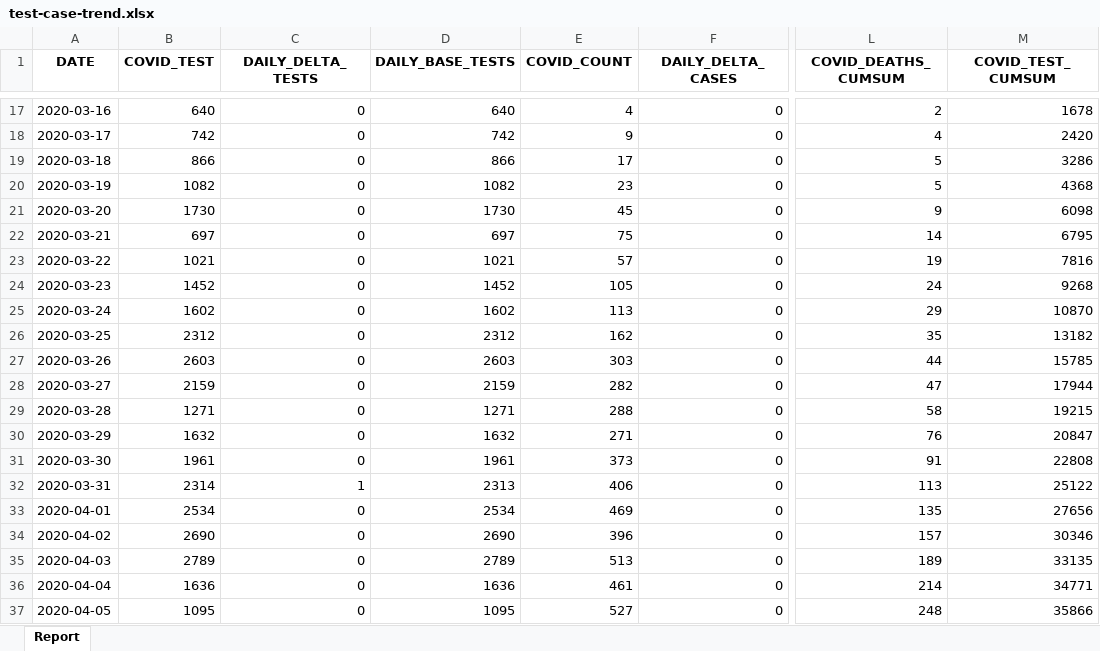
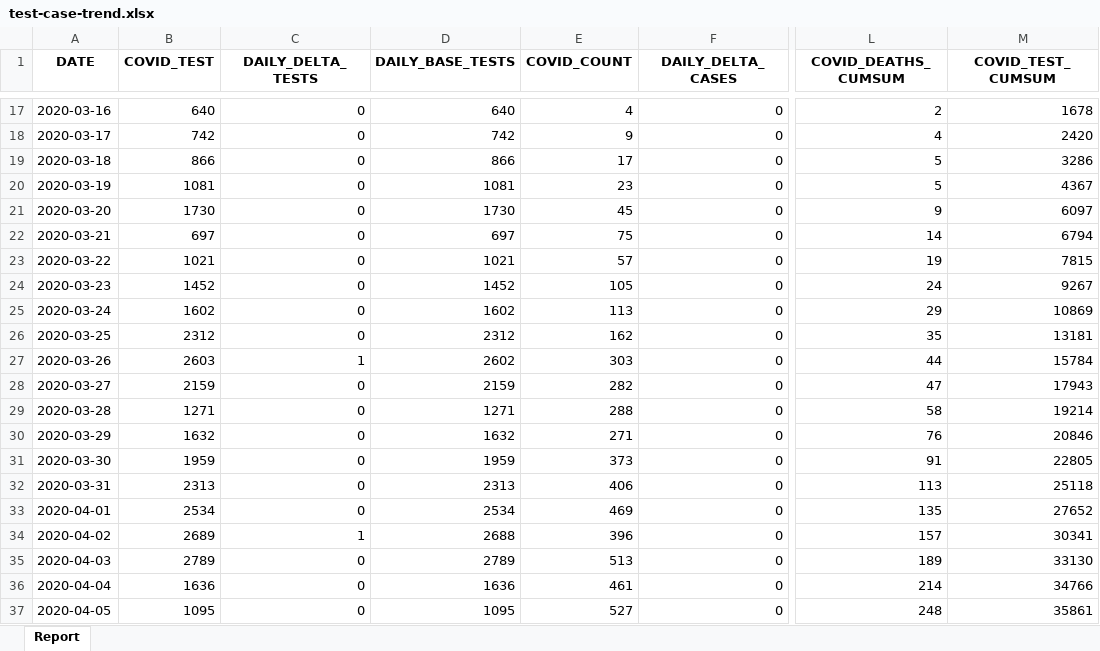
Before and after one commit to ercbk/Indiana-COVID-19-Tracker, an Excel workbook: data/test-case-trend.xlsx, sheet Report, drawn as a sheet; only a part is shown, gaps mark what is left out; values as stored, in another font and other column widths than the file's, no borders; the diff covers the shown part only; the diff names each change by its address in the sheet, - before the commit and + after, or states it on an @@ line.

```diff
--- a/data/test-case-trend.xlsx (sheet Report)
+++ b/data/test-case-trend.xlsx (sheet Report)
-B20 (COVID_TEST): 1082
+B20 (COVID_TEST): 1081
-D20 (DAILY_BASE_TESTS): 1082
+D20 (DAILY_BASE_TESTS): 1081
-M20 (COVID_TEST_CUMSUM): 4368
+M20 (COVID_TEST_CUMSUM): 4367
-M21 (COVID_TEST_CUMSUM): 6098
+M21 (COVID_TEST_CUMSUM): 6097
-M22 (COVID_TEST_CUMSUM): 6795
+M22 (COVID_TEST_CUMSUM): 6794
-M23 (COVID_TEST_CUMSUM): 7816
+M23 (COVID_TEST_CUMSUM): 7815
-M24 (COVID_TEST_CUMSUM): 9268
+M24 (COVID_TEST_CUMSUM): 9267
-M25 (COVID_TEST_CUMSUM): 10870
+M25 (COVID_TEST_CUMSUM): 10869
-M26 (COVID_TEST_CUMSUM): 13182
+M26 (COVID_TEST_CUMSUM): 13181
-C27 (DAILY_DELTA_TESTS): 0
+C27 (DAILY_DELTA_TESTS): 1
-D27 (DAILY_BASE_TESTS): 2603
+D27 (DAILY_BASE_TESTS): 2602
-M27 (COVID_TEST_CUMSUM): 15785
+M27 (COVID_TEST_CUMSUM): 15784
-M28 (COVID_TEST_CUMSUM): 17944
+M28 (COVID_TEST_CUMSUM): 17943
-M29 (COVID_TEST_CUMSUM): 19215
+M29 (COVID_TEST_CUMSUM): 19214
-M30 (COVID_TEST_CUMSUM): 20847
+M30 (COVID_TEST_CUMSUM): 20846
-B31 (COVID_TEST): 1961
+B31 (COVID_TEST): 1959
-D31 (DAILY_BASE_TESTS): 1961
+D31 (DAILY_BASE_TESTS): 1959
-M31 (COVID_TEST_CUMSUM): 22808
+M31 (COVID_TEST_CUMSUM): 22805
-B32 (COVID_TEST): 2314
+B32 (COVID_TEST): 2313
-C32 (DAILY_DELTA_TESTS): 1
+C32 (DAILY_DELTA_TESTS): 0
-M32 (COVID_TEST_CUMSUM): 25122
+M32 (COVID_TEST_CUMSUM): 25118
-M33 (COVID_TEST_CUMSUM): 27656
+M33 (COVID_TEST_CUMSUM): 27652
-B34 (COVID_TEST): 2690
+B34 (COVID_TEST): 2689
-C34 (DAILY_DELTA_TESTS): 0
+C34 (DAILY_DELTA_TESTS): 1
-D34 (DAILY_BASE_TESTS): 2690
+D34 (DAILY_BASE_TESTS): 2688
-M34 (COVID_TEST_CUMSUM): 30346
+M34 (COVID_TEST_CUMSUM): 30341
-M35 (COVID_TEST_CUMSUM): 33135
+M35 (COVID_TEST_CUMSUM): 33130
-M36 (COVID_TEST_CUMSUM): 34771
+M36 (COVID_TEST_CUMSUM): 34766
-M37 (COVID_TEST_CUMSUM): 35866
+M37 (COVID_TEST_CUMSUM): 35861
```
Also changed, not shown: 1 added row and 231 edited cells elsewhere in this sheet, 11 other files.
